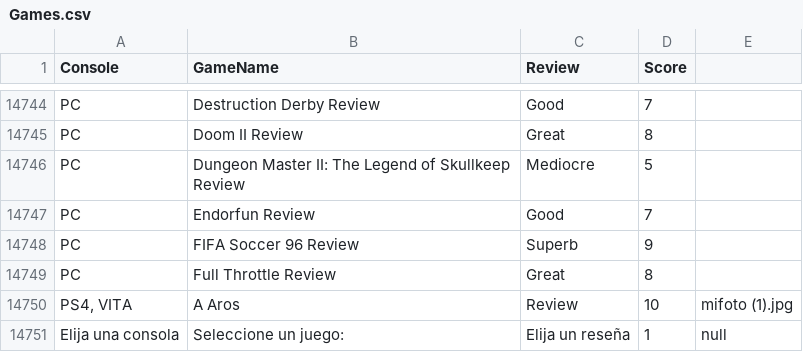
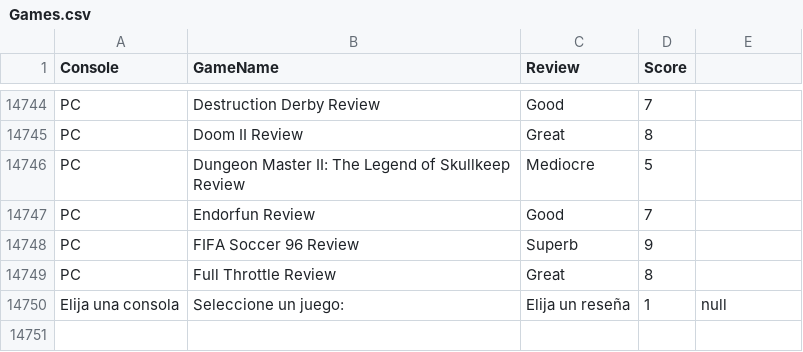
Before and after one commit to godpoh/LaboratorioCuatro, a CSV file: src/resources/Games.csv, drawn as a sheet; only a part is shown, gaps mark what is left out.

```diff
--- a/src/resources/Games.csv
+++ b/src/resources/Games.csv
@@ -14749,3 +14749,2 @@ PC,FIFA Soccer 96 Review,Superb,9
 PC,Full Throttle Review,Great,8
-"PS4, VITA",A Aros,Review,10,mifoto (1).jpg
 Elija una consola,Seleccione un juego:,Elija un reseña,1,null
```
Also changed, not shown: 3 other files.
